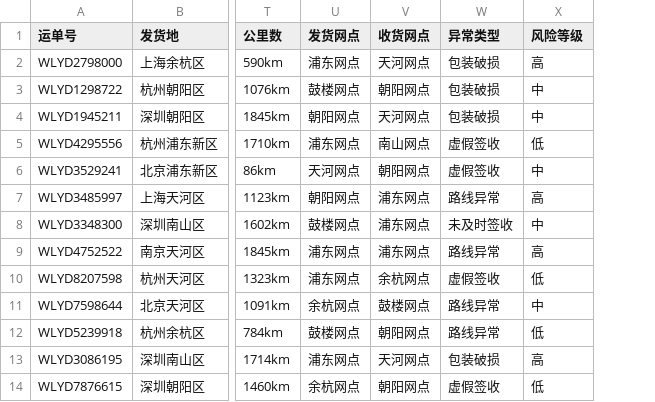
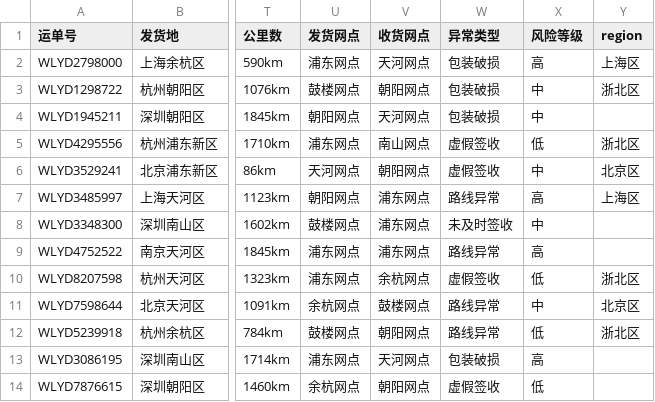
Before and after one commit to charrychen1024/DJAgent, a CSV file: data/risk_data_003.csv, drawn as a sheet; only a part is shown, gaps mark what is left out; the diff names each change by its address in the sheet, - before the commit and + after, or states it on an @@ line.

```diff
--- a/data/risk_data_003.csv
+++ b/data/risk_data_003.csv
+column Y (region), rows 2-12: 上海区 | 浙北区 |  | 浙北区 | 北京区 | 上海区 |  |  | 浙北区 | 北京区 | 浙北区
```
Also changed, not shown: data/risk_data_001.csv, data/risk_data_009.csv, 12 other files.
